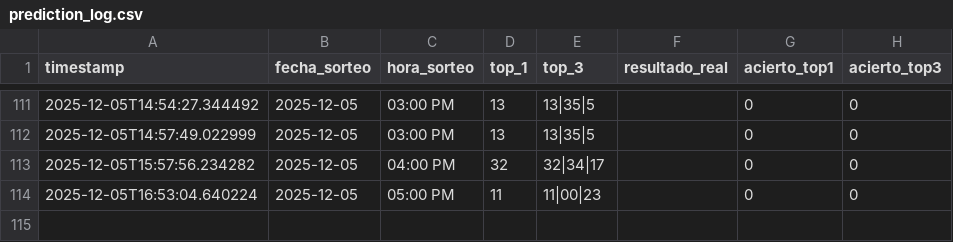
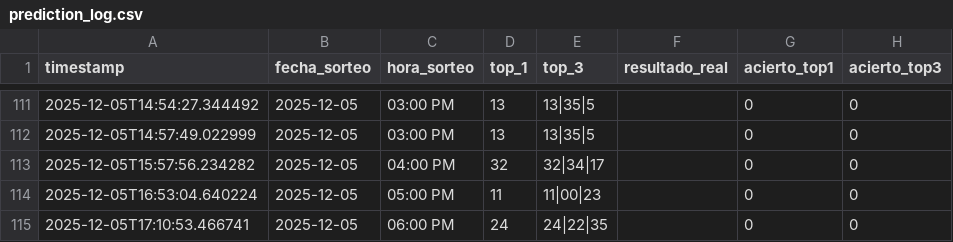
Before and after one commit to hidel21/predictor-animalitos-v2, a CSV file: prediction_log.csv, drawn as a sheet; only a part is shown, gaps mark what is left out.

```diff
--- a/prediction_log.csv
+++ b/prediction_log.csv
@@ -114 +114,2 @@ timestamp,fecha_sorteo,hora_sorteo,top_1,top_3,resultado_real,acierto_top1,acier
 2025-12-05T16:53:04.640224,2025-12-05,05:00 PM,11,11|00|23,,0,0
+2025-12-05T17:10:53.466741,2025-12-05,06:00 PM,24,24|22|35,,0,0
```
Also changed, not shown: 1 other file.
